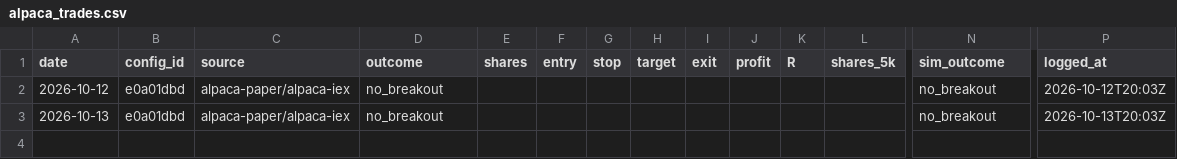
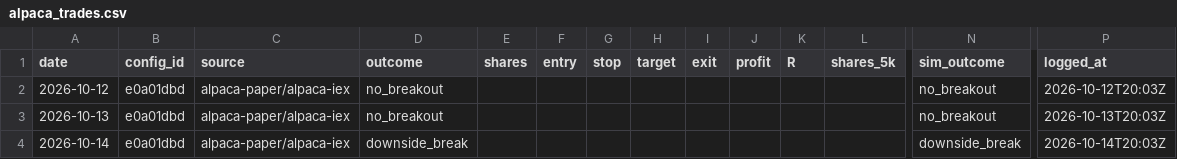
Before and after one commit to jlee056/orb-bot, a CSV file: paper/alpaca_trades.csv, drawn as a sheet; only a part is shown, gaps mark what is left out; rows hold the shown columns only; the diff names each change by its address in the sheet, - before the commit and + after, or states it on an @@ line.

```diff
--- a/paper/alpaca_trades.csv
+++ b/paper/alpaca_trades.csv
+row 4: 2026-10-14 | e0a01dbd | alpaca-paper/alpaca-iex | downside_break |  |  |  |  |  |  |  |  | downside_break | 2026-10-14T20:03Z
```
Also changed, not shown: 1 other file.
